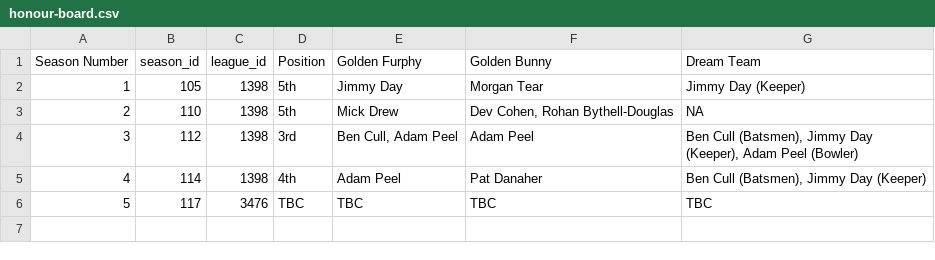
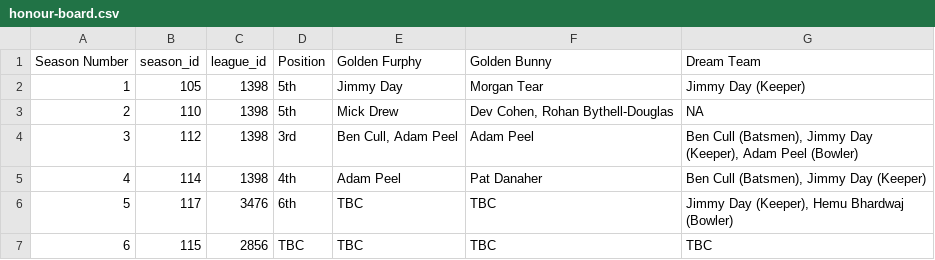
Before and after one commit to jimmyday12/nutty-cuckoo-super-kings, a CSV file: data/honour-board.csv, drawn as a sheet.

Commit message:
updating honour board

```diff
--- a/data/honour-board.csv
+++ b/data/honour-board.csv
@@ -5,2 +5,3 @@
 4,114,1398,4th,Adam Peel,Pat Danaher,"Ben Cull (Batsmen), Jimmy Day (Keeper)"
-5,117,3476,TBC,TBC,TBC,TBC
+5,117,3476,6th,TBC,TBC,"Jimmy Day (Keeper), Hemu Bhardwaj (Bowler)"
+6,115,2856,TBC,TBC,TBC,TBC
```
